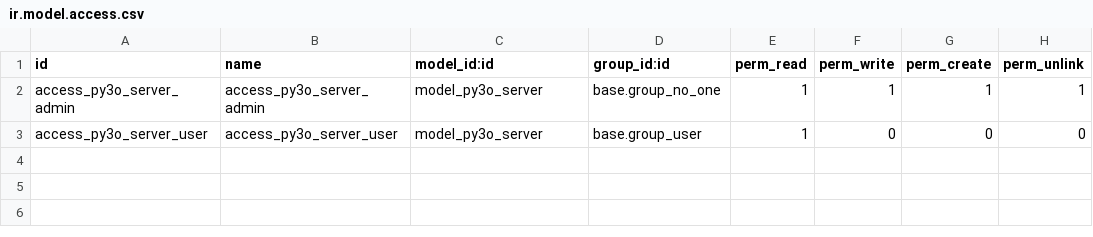
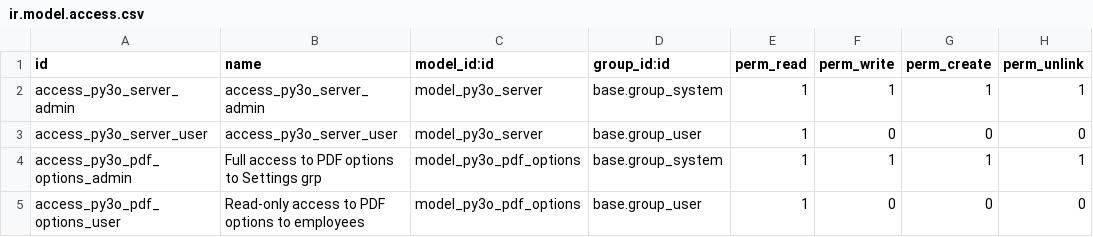
Before and after one commit to acsone/reporting-engine, a CSV file: report_py3o_fusion_server/security/ir.model.access.csv, drawn as a sheet; the diff names each change by its address in the sheet, - before the commit and + after, or states it on an @@ line.

Commit message:
report_py3o_fusion_server: Add support for PDF Export options of libreoffice

```diff
--- a/report_py3o_fusion_server/security/ir.model.access.csv
+++ b/report_py3o_fusion_server/security/ir.model.access.csv
-D2 (group_id:id): base.group_no_one
+D2 (group_id:id): base.group_system
+row 4: access_py3o_pdf_options_admin | Full access to PDF options to Settings grp | model_py3o_pdf_options | base.group_system | 1 | 1 | 1 | 1
+row 5: access_py3o_pdf_options_user | Read-only access to PDF options to employees | model_py3o_pdf_options | base.group_user | 1 | 0 | 0 | 0
```
Also changed, not shown: 12 other files.
